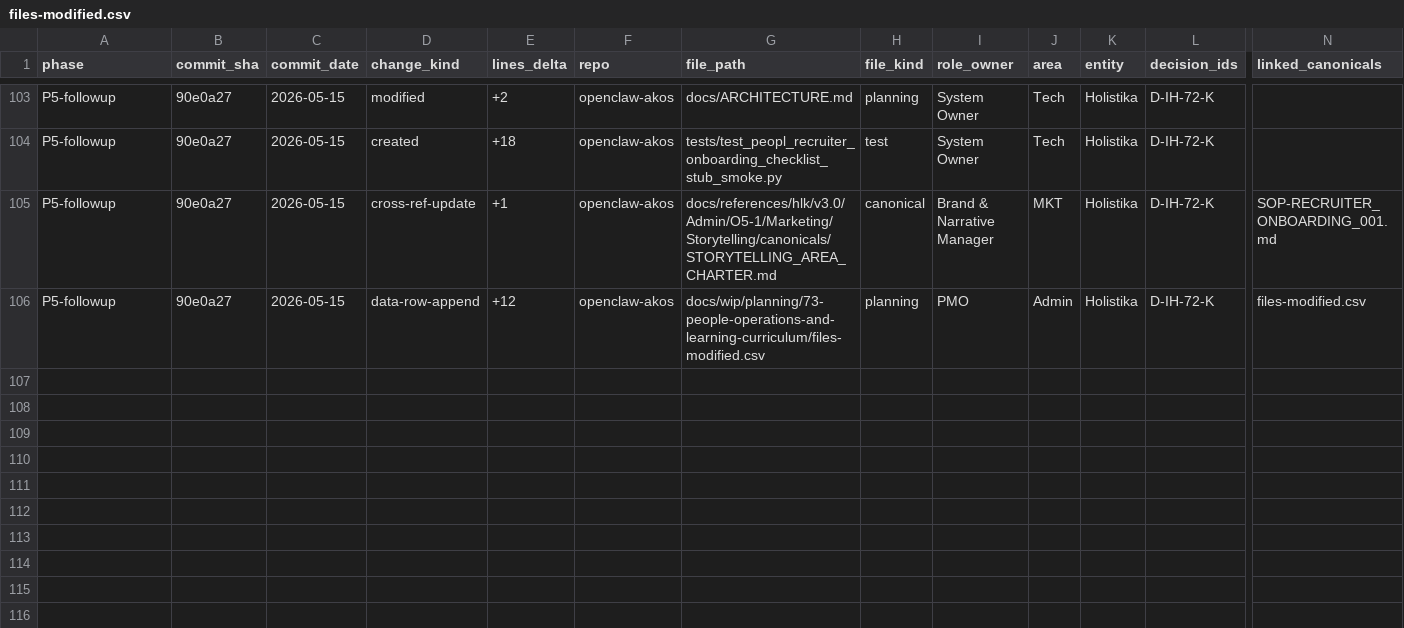
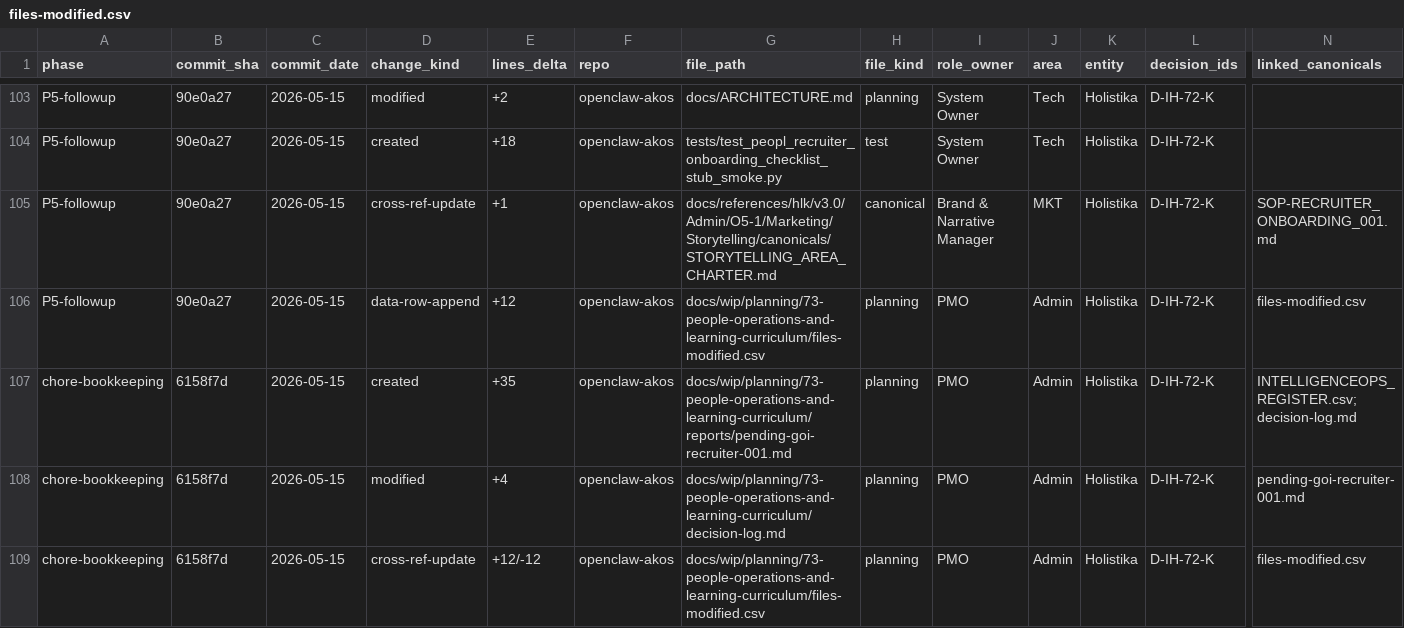
Before and after one commit to FraysaXII/openclaw-akos, a CSV file: docs/wip/planning/73-people-operations-and-learning-curriculum/files-modified.csv, drawn as a sheet; only a part is shown, gaps mark what is left out; rows hold the shown columns only; the diff names each change by its address in the sheet, - before the commit and + after, or states it on an @@ line.

Commit message:
i73 p6 — people compliance vs ethics boundary
Author PEOPLE_COMPLIANCE_VS_ETHICS_BOUNDARY canonical; reassign hol_peopl_dtp_139 and hol_peopl_dtp_286 owners per C-73-5; close OPS-73-6; refresh INITIATIVE_REGISTRY + roadmap + docs.

```diff
--- a/docs/wip/planning/73-people-operations-and-learning-curriculum/files-modified.csv
+++ b/docs/wip/planning/73-people-operations-and-learning-curriculum/files-modified.csv
+row 107: chore-bookkeeping | 6158f7d | 2026-05-15 | created | +35 | openclaw-akos | docs/wip/planning/73-people-operations-and-learning-curriculum/reports/pending-goi-recruiter-001.md | planning | PMO | Admin | Holistika | D-IH-72-K | INTELLIGENCEOPS_REGISTER.csv;decision-log.md
+row 108: chore-bookkeeping | 6158f7d | 2026-05-15 | modified | +4 | openclaw-akos | docs/wip/planning/73-people-operations-and-learning-curriculum/decision-log.md | planning | PMO | Admin | Holistika | D-IH-72-K | pending-goi-recruiter-001.md
+row 109: chore-bookkeeping | 6158f7d | 2026-05-15 | cross-ref-update | +12/-12 | openclaw-akos | docs/wip/planning/73-people-operations-and-learning-curriculum/files-modified.csv | planning | PMO | Admin | Holistika | D-IH-72-K | files-modified.csv
```
Also changed, not shown: docs/references/hlk/v3.0/Admin/O5-1/People/Compliance/canonicals/INITIATIVE_REGISTRY.csv, docs/references/hlk/v3.0/Admin/O5-1/People/Compliance/canonicals/OPS_REGISTER.csv, 6 other files.
